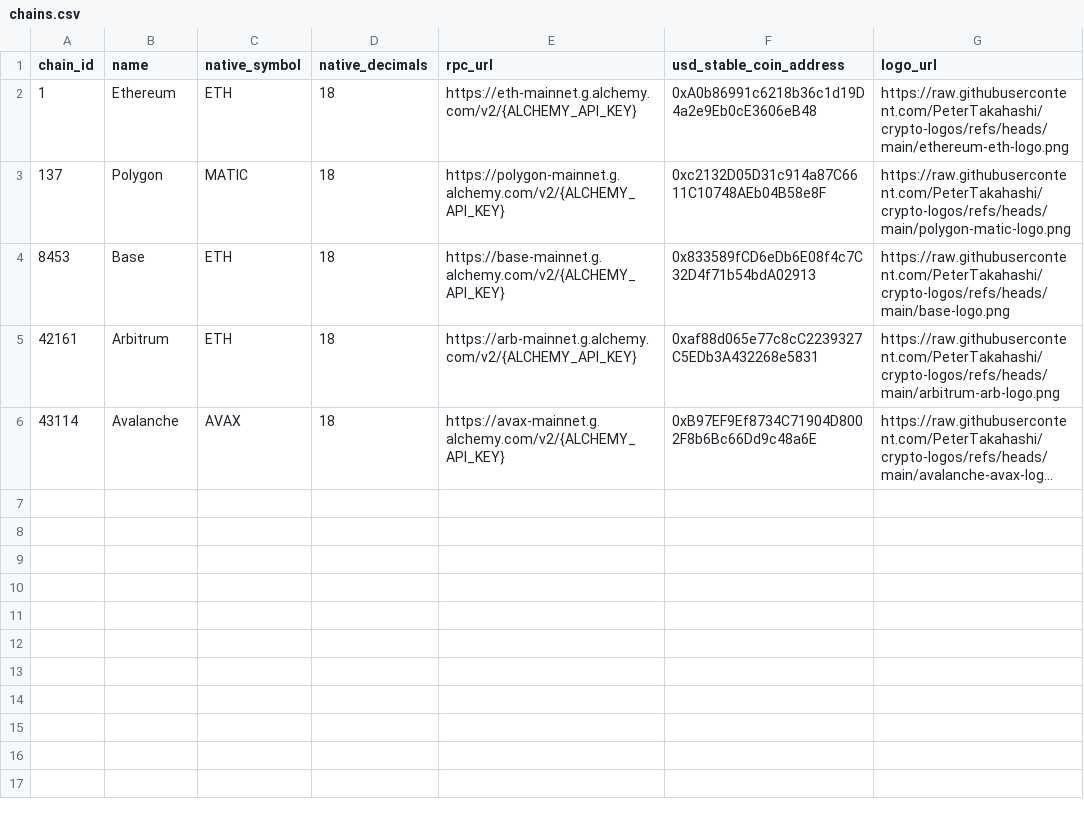
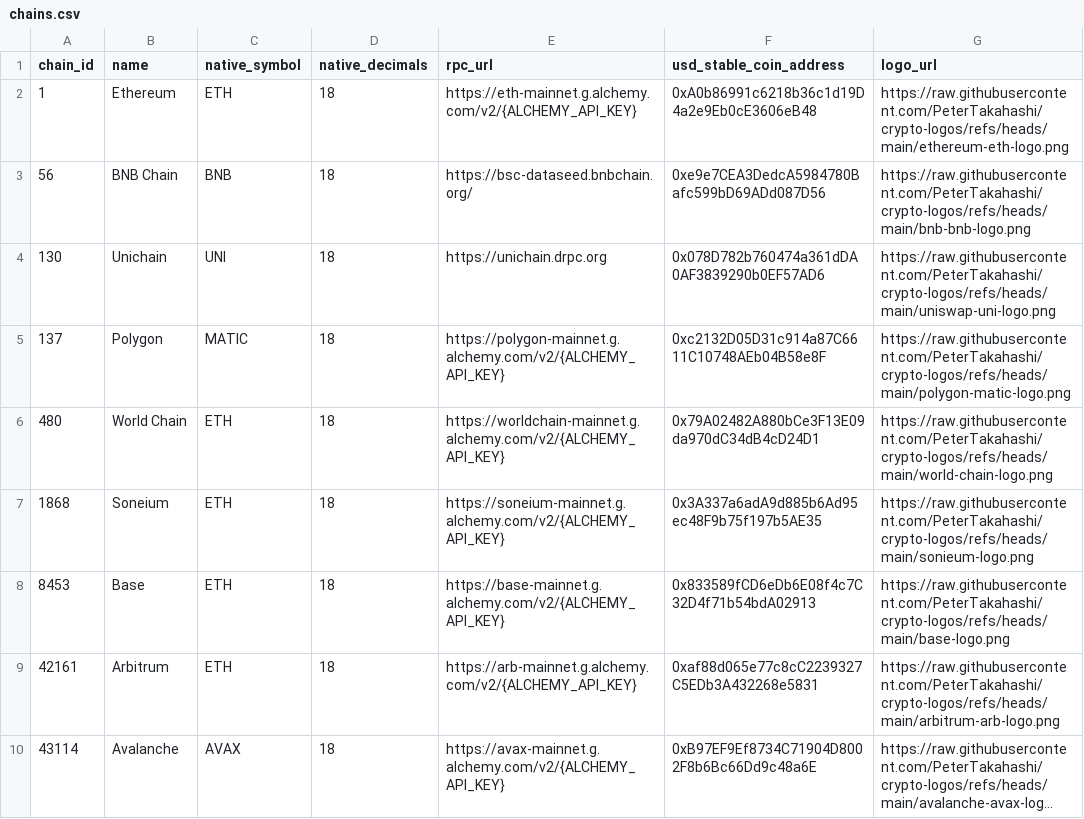
Before and after one commit to PeterTakahashi/sandwichscan-app-fastapi, a CSV file: app/db/data/chains.csv, drawn as a sheet; long unchanged cells end in ….

```diff
--- a/app/db/data/chains.csv
+++ b/app/db/data/chains.csv
@@ -2,3 +2,7 @@ chain_id,name,native_symbol,native_decimals,rpc_url,usd_stable_coin_address,logo
 1,Ethereum,ETH,18,https://eth-mainnet.g.alchemy.com/v2/{ALCHEMY_API_KEY},0xA0b86991c6218b36c1d19D4a2e9Eb0cE3606eB48,https://raw.githubusercontent.com/PeterTakahashi/crypto-logos/refs/heads/main/ethereum-eth-logo.png
+56,BNB Chain,BNB,18,https://bsc-dataseed.bnbchain.org/,0xe9e7CEA3DedcA5984780Bafc599bD69ADd087D56,https://raw.githubusercontent.com/PeterTakahashi/crypto-logos/refs/heads/main/bnb-bnb-logo.png
+130,Unichain,UNI,18,https://unichain.drpc.org,0x078D782b760474a361dDA0AF3839290b0EF57AD6,https://raw.githubusercontent.com/PeterTakahashi/crypto-logos/refs/heads/main/uniswap-uni-logo.png
 137,Polygon,MATIC,18,https://polygon-mainnet.g.alchemy.com/v2/{ALCHEMY_API_KEY},0xc2132D05D31c914a87C6611C10748AEb04B58e8F,https://raw.githubusercontent.com/PeterTakahashi/crypto-logos/refs/heads/main/polygon-matic-logo.png
+480,World Chain,ETH,18,https://worldchain-mainnet.g.alchemy.com/v2/{ALCHEMY_API_KEY},0x79A02482A880bCe3F13E09da970dC34dB4cD24D1,https://raw.githubusercontent.com/PeterTakahashi/crypto-logos/refs/heads/main/world-chain-logo.png
+1868,Soneium,ETH,18,https://soneium-mainnet.g.alchemy.com/v2/{ALCHEMY_API_KEY},0x3A337a6adA9d885b6Ad95ec48F9b75f197b5AE35,https://raw.githubusercontent.com/PeterTakahashi/crypto-logos/refs/heads/main/sonieum-logo.png
 8453,Base,ETH,18,https://base-mainnet.g.alchemy.com/v2/{ALCHEMY_API_KEY},0x833589fCD6eDb6E08f4c7C32D4f71b54bdA02913,https://raw.githubusercontent.com/PeterTakahashi/crypto-logos/refs/heads/main/base-logo.png
```
Also changed, not shown: app/db/data/defi_factories.csv, 2 other files.
